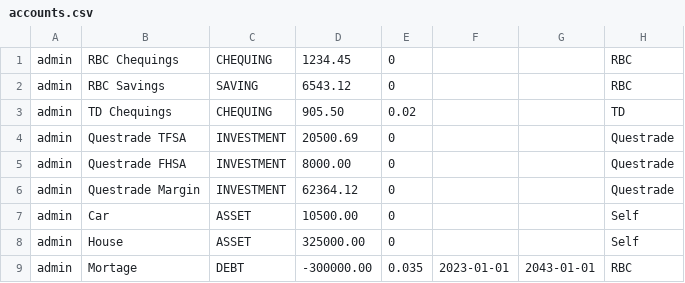
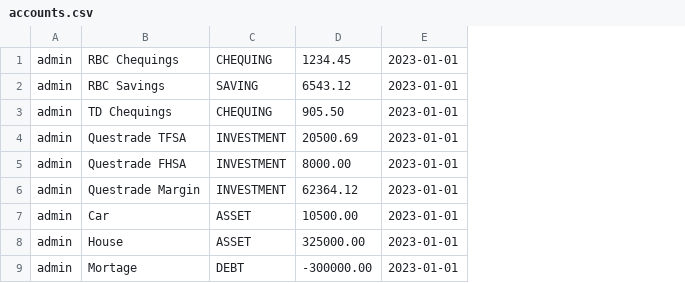
Before and after one commit to coreyyangsmith/Goldnest, a CSV file: finance/scripts/seeding/data/accounts.csv, drawn as a sheet; removed rows and columns are numbered as before the commit, all else as after; the diff names each change by its address in the sheet, - before the commit and + after, or states it on an @@ line.

Commit message:
accounts revamp WIP

```diff
--- a/finance/scripts/seeding/data/accounts.csv
+++ b/finance/scripts/seeding/data/accounts.csv
-column E, rows 1-9: 0 | 0 | 0.02 | 0 | 0 | 0 | 0 | 0 | 0.035
-column F, row 9: 2023-01-01
-column G, row 9: 2043-01-01
-column H, rows 1-9: RBC | RBC | TD | Questrade | Questrade | Questrade | Self | Self | RBC
+column E, rows 1-9: all 2023-01-01
```
Also changed, not shown: 10 other files.
